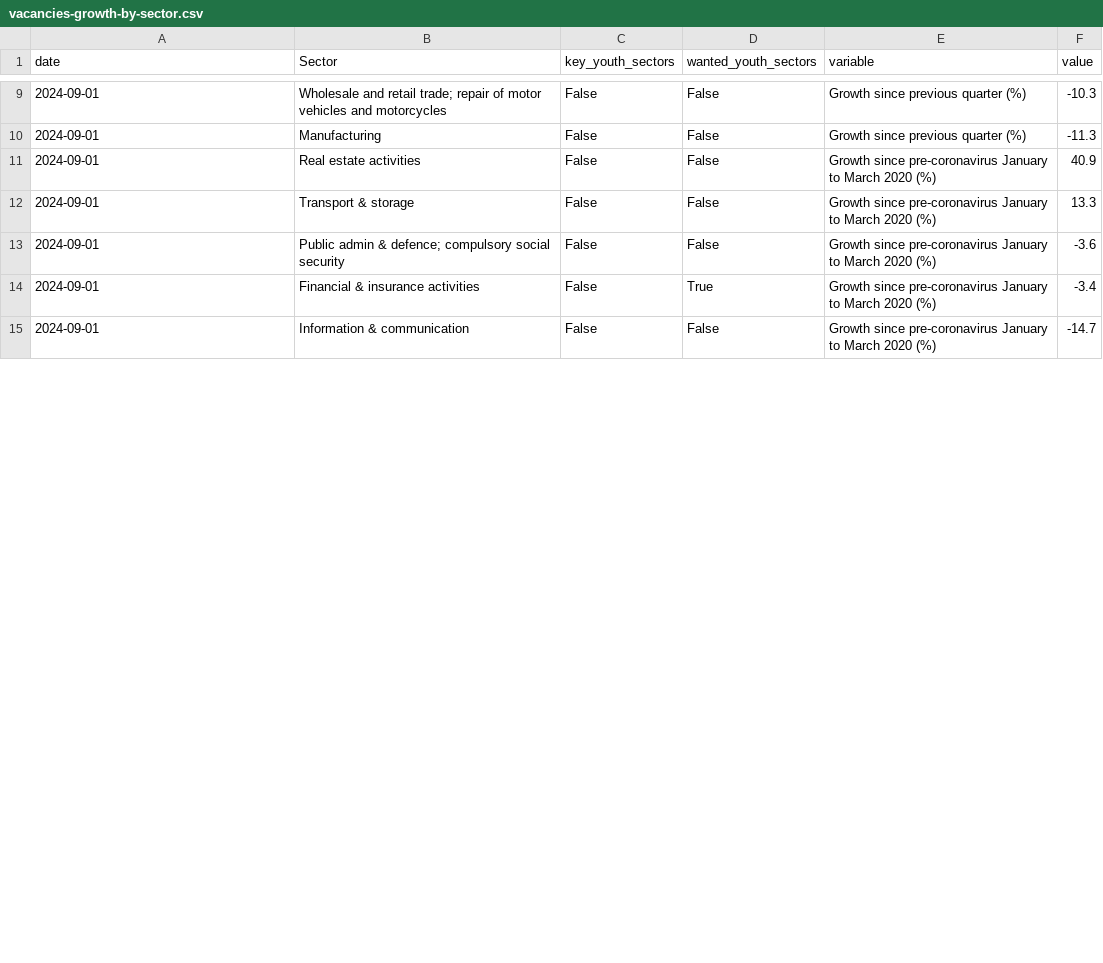
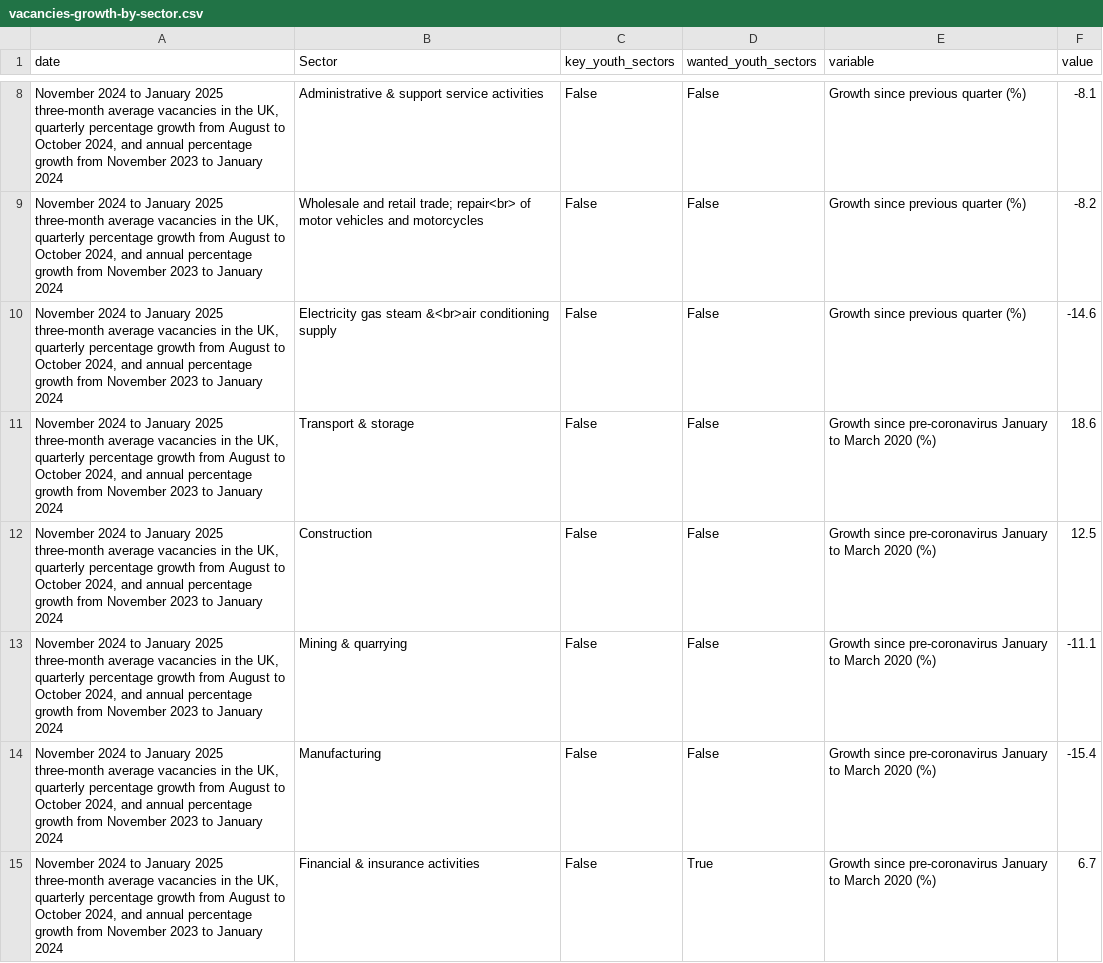
Before and after one commit to infogr8/yff-data-pipelines, a CSV file: data/processed/vacancies/vacancies-growth-by-sector.csv, drawn as a sheet; only a part is shown, gaps mark what is left out; the diff covers the shown part only.

```diff
--- a/data/processed/vacancies/vacancies-growth-by-sector.csv
+++ b/data/processed/vacancies/vacancies-growth-by-sector.csv
@@ -9,7 +8,8 @@ date,Sector,key_youth_sectors,wanted_youth_sectors,variable,value
-2024-09-01,Wholesale and retail trade; repair of motor vehicles  and motorcycles,False,False,Growth since previous quarter (%),-10.3
-2024-09-01,Manufacturing,False,False,Growth since previous quarter (%),-11.3
-2024-09-01,Real estate activities,False,False,Growth since pre-coronavirus January to March 2020 (%),40.9
-2024-09-01,Transport & storage,False,False,Growth since pre-coronavirus January to March 2020 (%),13.3
-2024-09-01,Public admin & defence; compulsory social security,False,False,Growth since pre-coronavirus January to March 2020 (%),-3.6
-2024-09-01,Financial & insurance activities,False,True,Growth since pre-coronavirus January to March 2020 (%),-3.4
-2024-09-01,Information & communication,False,False,Growth since pre-coronavirus January to March 2020 (%),-14.7
+"November 2024 to January 2025 three-month average vacancies in the UK, quarterly percentage growth from August to October  2024, and annual percentage growth from November 2023 to January 2024",Administrative & support service activities,False,False,Growth since previous quarter (%),-8.1
+"November 2024 to January 2025 three-month average vacancies in the UK, quarterly percentage growth from August to October  2024, and annual percentage growth from November 2023 to January 2024",Wholesale and retail trade; repair<br> of motor vehicles  and motorcycles,False,False,Growth since previous quarter (%),-8.2
+"November 2024 to January 2025 three-month average vacancies in the UK, quarterly percentage growth from August to October  2024, and annual percentage growth from November 2023 to January 2024",Electricity gas steam &<br>air conditioning supply,False,False,Growth since previous quarter (%),-14.6
+"November 2024 to January 2025 three-month average vacancies in the UK, quarterly percentage growth from August to October  2024, and annual percentage growth from November 2023 to January 2024",Transport & storage,False,False,Growth since pre-coronavirus January to March 2020 (%),18.6
+"November 2024 to January 2025 three-month average vacancies in the UK, quarterly percentage growth from August to October  2024, and annual percentage growth from November 2023 to January 2024",Construction,False,False,Growth since pre-coronavirus January to March 2020 (%),12.5
+"November 2024 to January 2025 three-month average vacancies in the UK, quarterly percentage growth from August to October  2024, and annual percentage growth from November 2023 to January 2024",Mining & quarrying,False,False,Growth since pre-coronavirus January to March 2020 (%),-11.1
+"November 2024 to January 2025 three-month average vacancies in the UK, quarterly percentage growth from August to October  2024, and annual percentage growth from November 2023 to January 2024",Manufacturing,False,False,Growth since pre-coronavirus January to March 2020 (%),-15.4
+"November 2024 to January 2025 three-month average vacancies in the UK, quarterly percentage growth from August to October  2024, and annual percentage growth from November 2023 to January 2024",Financial & insurance activities,False,True,Growth since pre-coronavirus January to March 2020 (%),6.7
```
Also changed, not shown: 3 added rows, 4 removed rows and 19 edited cells elsewhere in this file, 5 other files.
